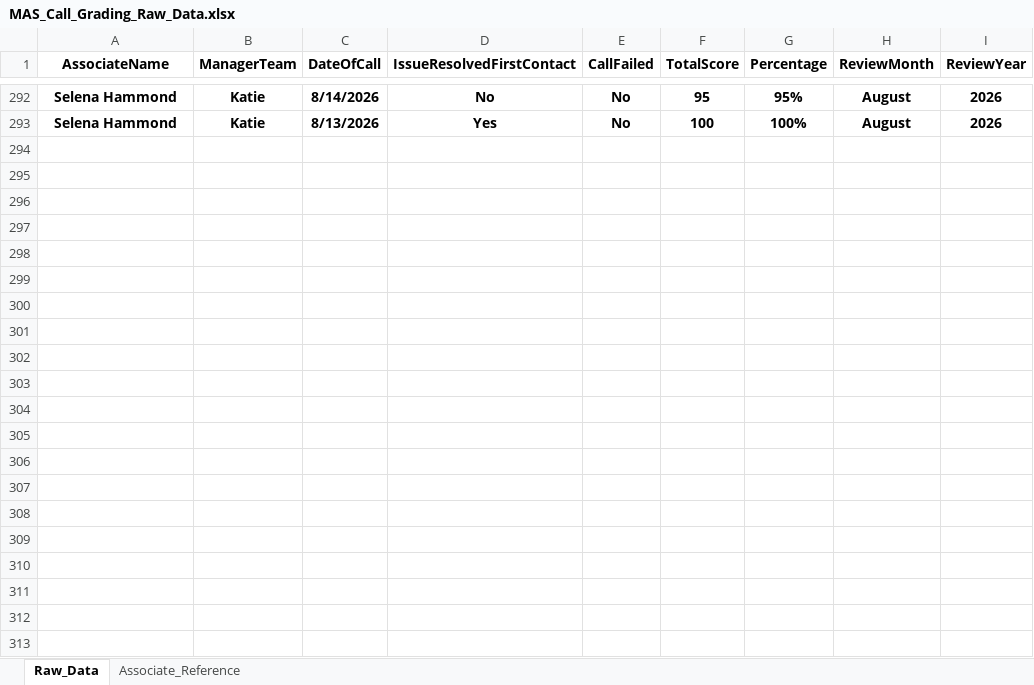
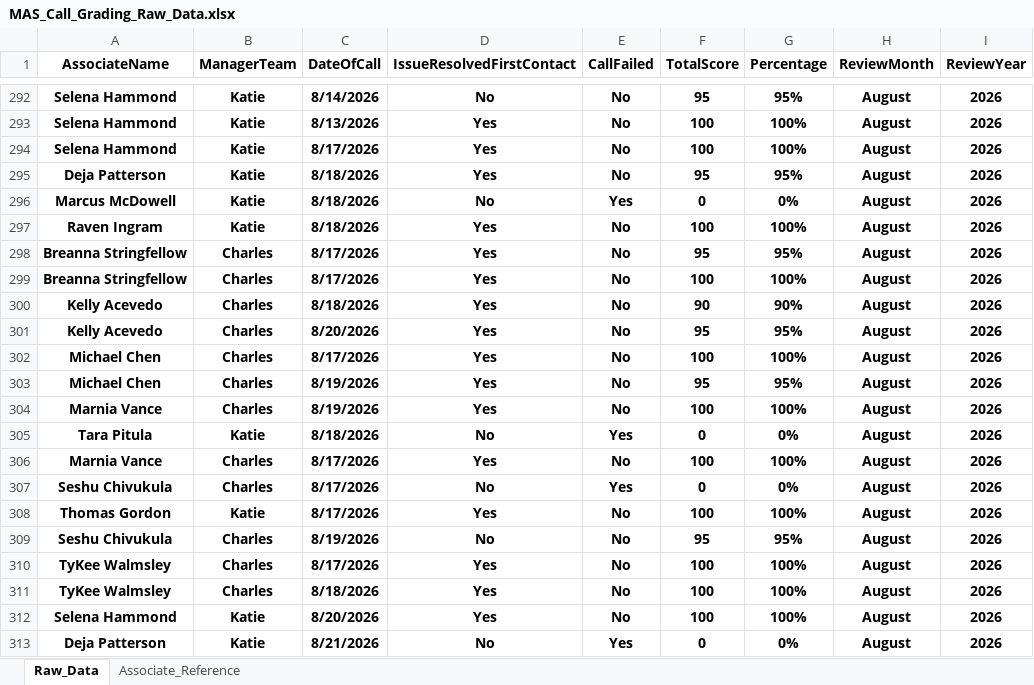
Before and after one commit to anfruu/mas-dashboard, an Excel workbook: MAS_Call_Grading_Raw_Data.xlsx, sheet Raw_Data, drawn as a sheet; only a part is shown, gaps mark what is left out; values as stored, in another font and other column widths than the file's, no borders; table styles not drawn; the diff names each change by its address in the sheet, - before the commit and + after, or states it on an @@ line.

```diff
--- a/MAS_Call_Grading_Raw_Data.xlsx (sheet Raw_Data)
+++ b/MAS_Call_Grading_Raw_Data.xlsx (sheet Raw_Data)
+row 294: Selena Hammond | Katie | 8/17/2026 | Yes | No | 100 | 100% | August | 2026
+row 295: Deja Patterson | Katie | 8/18/2026 | Yes | No | 95 | 95% | August | 2026
+row 296: Marcus McDowell | Katie | 8/18/2026 | No | Yes | 0 | 0% | August | 2026
+row 297: Raven Ingram | Katie | 8/18/2026 | Yes | No | 100 | 100% | August | 2026
+row 298: Breanna Stringfellow | Charles | 8/17/2026 | Yes | No | 95 | 95% | August | 2026
+row 299: Breanna Stringfellow | Charles | 8/17/2026 | Yes | No | 100 | 100% | August | 2026
+row 300: Kelly Acevedo | Charles | 8/18/2026 | Yes | No | 90 | 90% | August | 2026
+row 301: Kelly Acevedo | Charles | 8/20/2026 | Yes | No | 95 | 95% | August | 2026
+row 302: Michael Chen | Charles | 8/17/2026 | Yes | No | 100 | 100% | August | 2026
+row 303: Michael Chen | Charles | 8/19/2026 | Yes | No | 95 | 95% | August | 2026
+row 304: Marnia Vance | Charles | 8/19/2026 | Yes | No | 100 | 100% | August | 2026
+row 305: Tara Pitula | Katie | 8/18/2026 | No | Yes | 0 | 0% | August | 2026
+row 306: Marnia Vance | Charles | 8/17/2026 | Yes | No | 100 | 100% | August | 2026
+row 307: Seshu Chivukula | Charles | 8/17/2026 | No | Yes | 0 | 0% | August | 2026
+row 308: Thomas Gordon | Katie | 8/17/2026 | Yes | No | 100 | 100% | August | 2026
+row 309: Seshu Chivukula | Charles | 8/19/2026 | No | No | 95 | 95% | August | 2026
+row 310: TyKee Walmsley | Charles | 8/17/2026 | Yes | No | 100 | 100% | August | 2026
+row 311: TyKee Walmsley | Charles | 8/18/2026 | Yes | No | 100 | 100% | August | 2026
+row 312: Selena Hammond | Katie | 8/20/2026 | Yes | No | 100 | 100% | August | 2026
+row 313: Deja Patterson | Katie | 8/21/2026 | No | Yes | 0 | 0% | August | 2026
```
Also changed, not shown: NEW_HIRE_MAS_Scores.xlsx.
